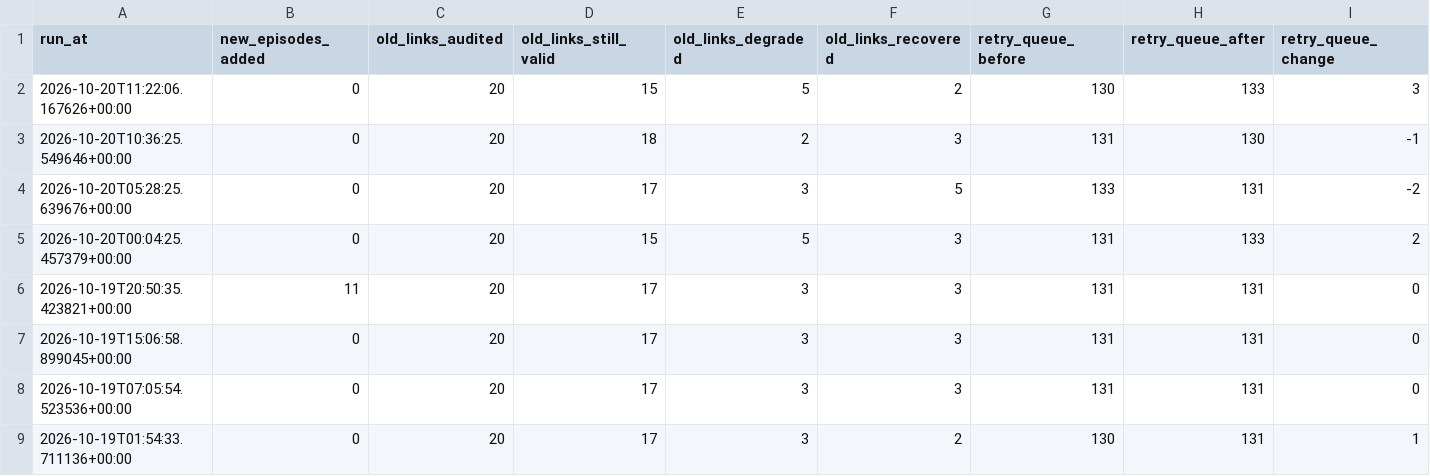
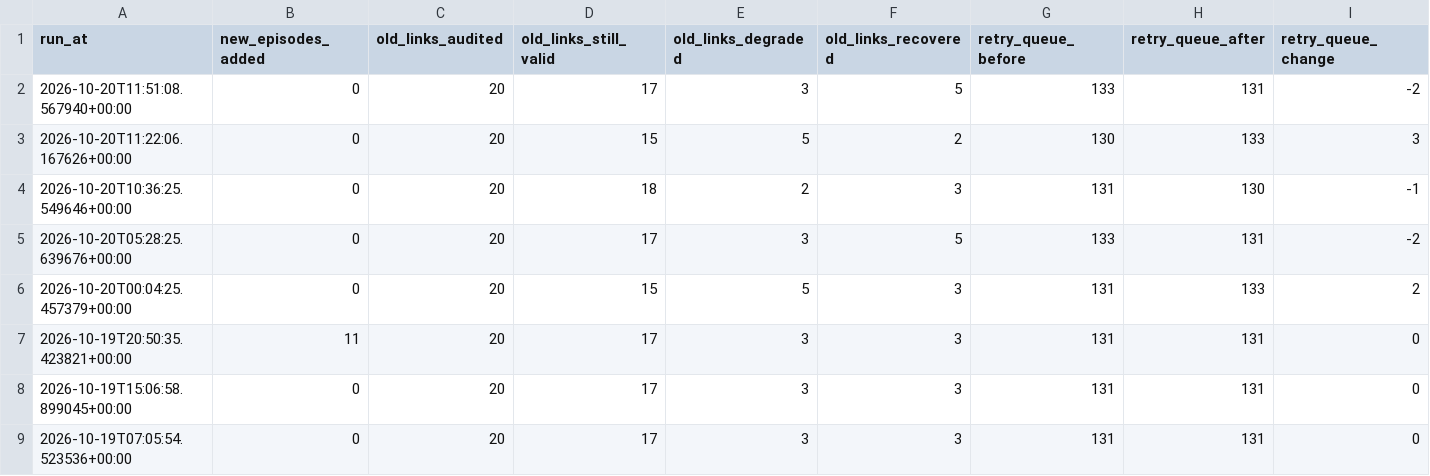
Before and after one commit to kuafor41/radioshows-podcast, a CSV file: data/summary-report.csv, drawn as a sheet; only a part is shown; the shorter side is filled out with more unchanged rows; rows hold the shown columns only; the diff names each change by its address in the sheet, - before the commit and + after, or states it on an @@ line.

```diff
--- a/data/summary-report.csv
+++ b/data/summary-report.csv
+row 2: 2026-10-20T11:51:08.567940+00:00 | 0 | 20 | 17 | 3 | 5 | 133 | 131 | -2
```
Also changed, not shown: data/retry-queue.csv, data/run-report.csv, 7 other files.
